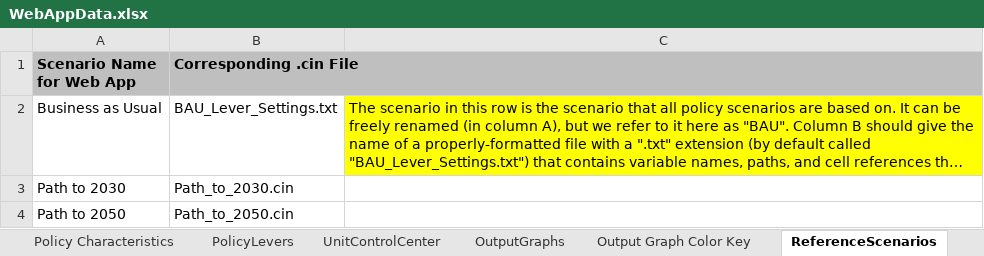
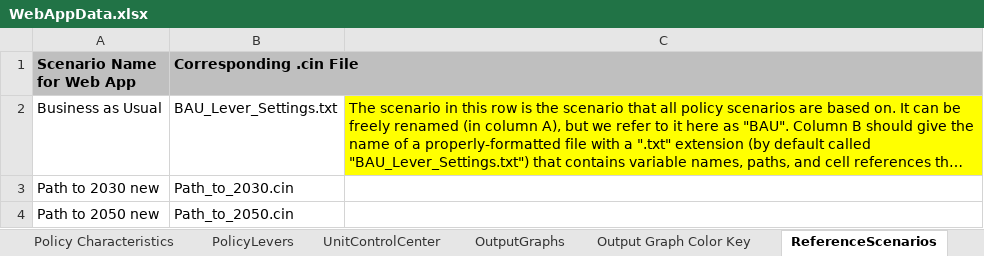
Before and after one commit to EnergyInnovation/eps-canada, an Excel workbook: WebAppData.xlsx, sheet ReferenceScenarios, drawn as a sheet; long unchanged cells end in …; values as stored, in another font and other column widths than the file's, no borders; the diff names each change by its address in the sheet, - before the commit and + after, or states it on an @@ line.

Commit message:
webapp updated

```diff
--- a/WebAppData.xlsx (sheet ReferenceScenarios)
+++ b/WebAppData.xlsx (sheet ReferenceScenarios)
-A3 (Scenario Name for Web App): Path to 2030
+A3 (Scenario Name for Web App): Path to 2030 new
-A4 (Scenario Name for Web App): Path to 2050
+A4 (Scenario Name for Web App): Path to 2050 new
```
